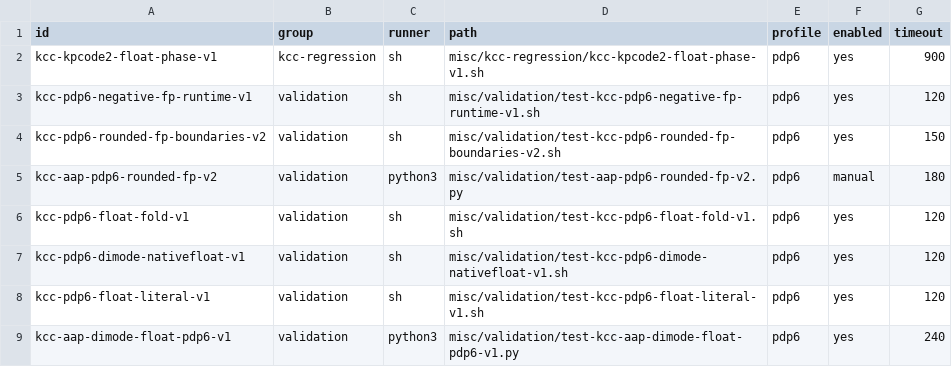
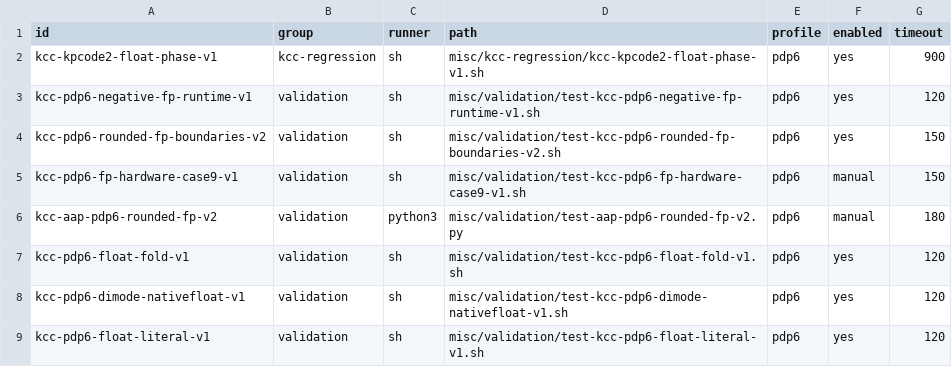
Before and after one commit to theseus-chimaira/pdp10-testkit, a TSV file: SPECIAL_TESTS.tsv, drawn as a sheet; only a part is shown; the shorter side is filled out with more unchanged rows; the diff names each change by its address in the sheet, - before the commit and + after, or states it on an @@ line.

Commit message:
testkit: isolate DEC Type 166 FADR case-9 hardware oracle

```diff
--- a/SPECIAL_TESTS.tsv
+++ b/SPECIAL_TESTS.tsv
+row 5: kcc-pdp6-fp-hardware-case9-v1 | validation | sh | misc/validation/test-kcc-pdp6-fp-hardware-case9-v1.sh | pdp6 | manual | 150
```
Also changed, not shown: 2 other files.
